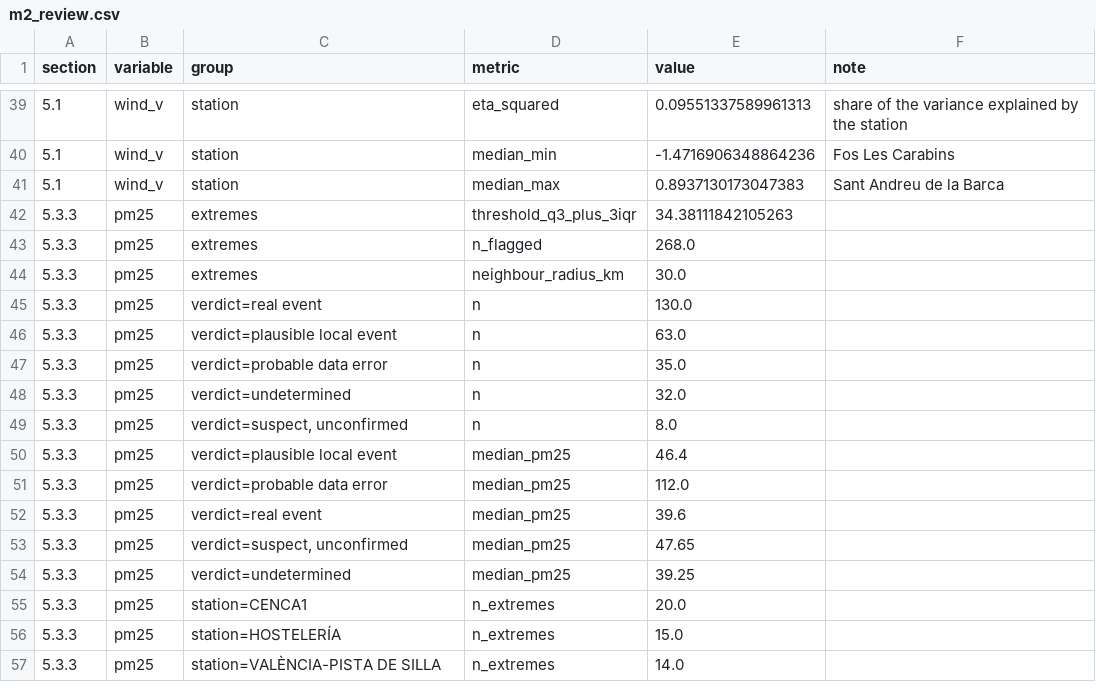
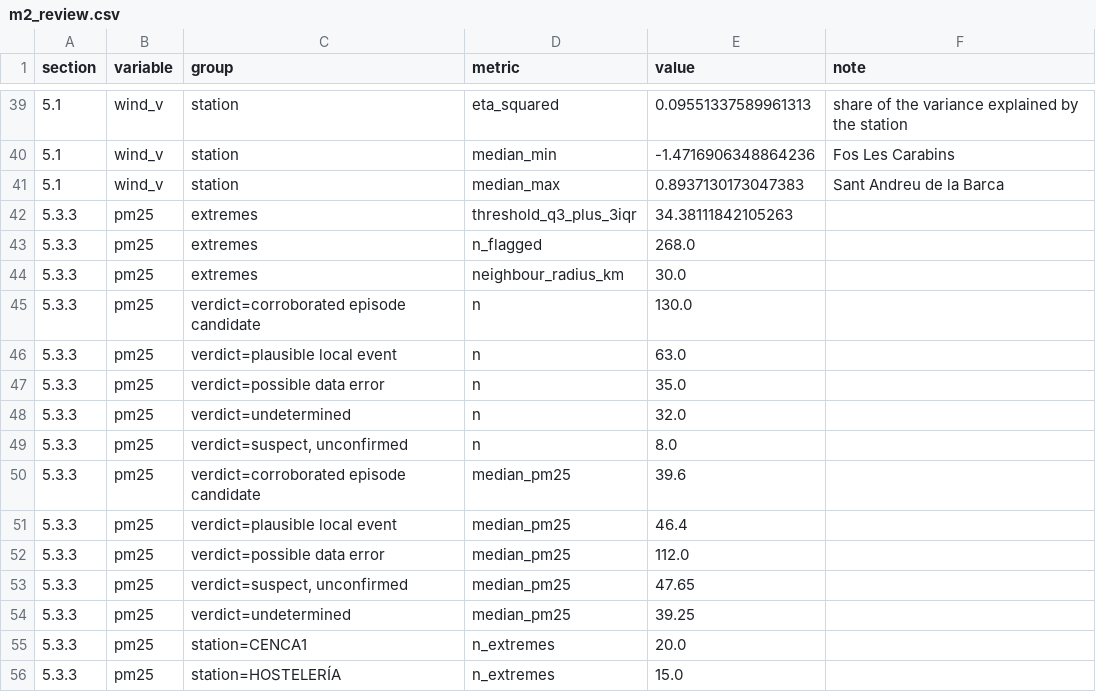
Before and after one commit to yasmine19-1/pm25-forecasting, a CSV file: results/19/parts/m2_review.csv, drawn as a sheet; only a part is shown, gaps mark what is left out; the shorter side is filled out with more unchanged rows.

```diff
--- a/results/19/parts/m2_review.csv
+++ b/results/19/parts/m2_review.csv
@@ -44,10 +44,10 @@ section,variable,group,metric,value,note
 5.3.3,pm25,extremes,neighbour_radius_km,30.0,
-5.3.3,pm25,verdict=real event,n,130.0,
+5.3.3,pm25,verdict=corroborated episode candidate,n,130.0,
 5.3.3,pm25,verdict=plausible local event,n,63.0,
-5.3.3,pm25,verdict=probable data error,n,35.0,
+5.3.3,pm25,verdict=possible data error,n,35.0,
 5.3.3,pm25,verdict=undetermined,n,32.0,
 5.3.3,pm25,"verdict=suspect, unconfirmed",n,8.0,
+5.3.3,pm25,verdict=corroborated episode candidate,median_pm25,39.6,
 5.3.3,pm25,verdict=plausible local event,median_pm25,46.4,
-5.3.3,pm25,verdict=probable data error,median_pm25,112.0,
-5.3.3,pm25,verdict=real event,median_pm25,39.6,
+5.3.3,pm25,verdict=possible data error,median_pm25,112.0,
 5.3.3,pm25,"verdict=suspect, unconfirmed",median_pm25,47.65,
```
Also changed, not shown: results/19/Exploratory_Data.csv, results/19/parts/audit.csv, 36 other files.
